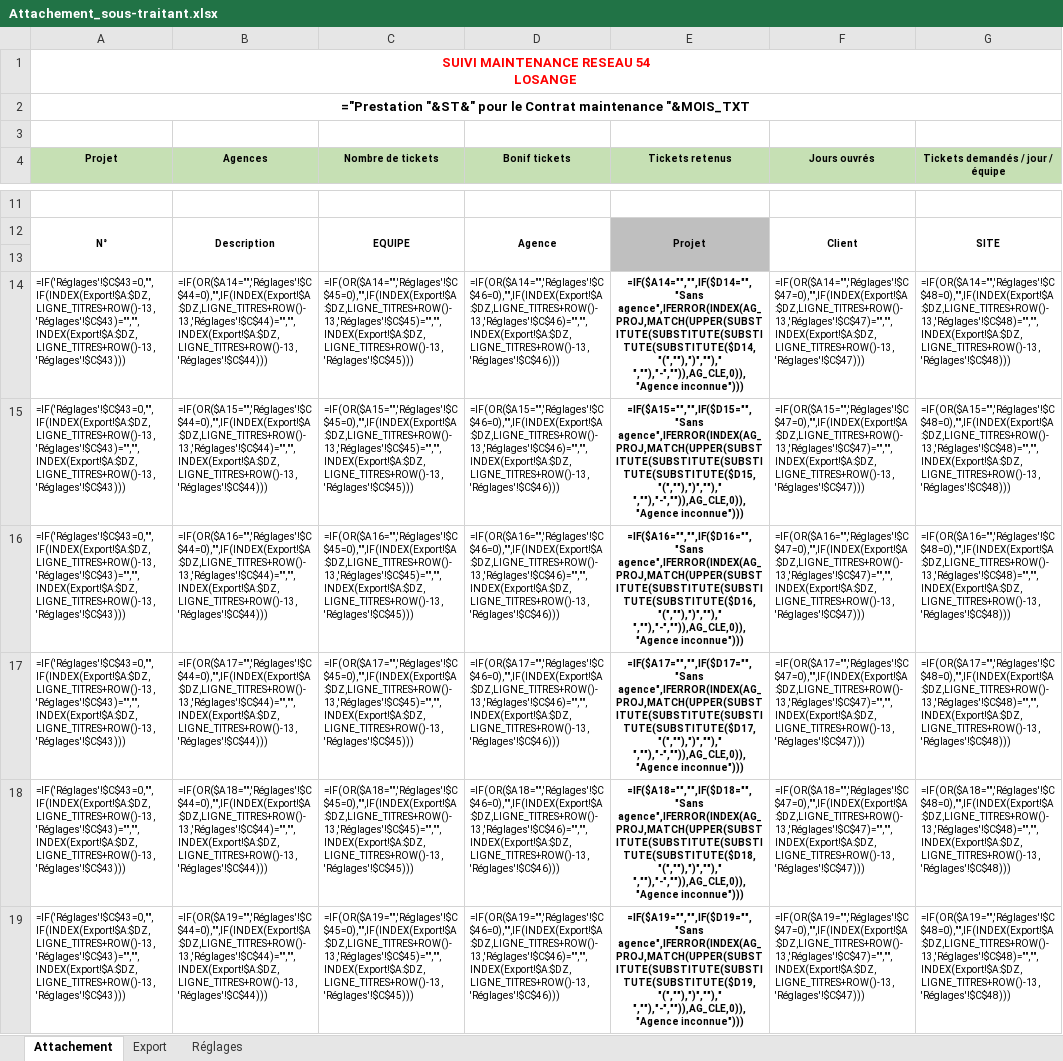
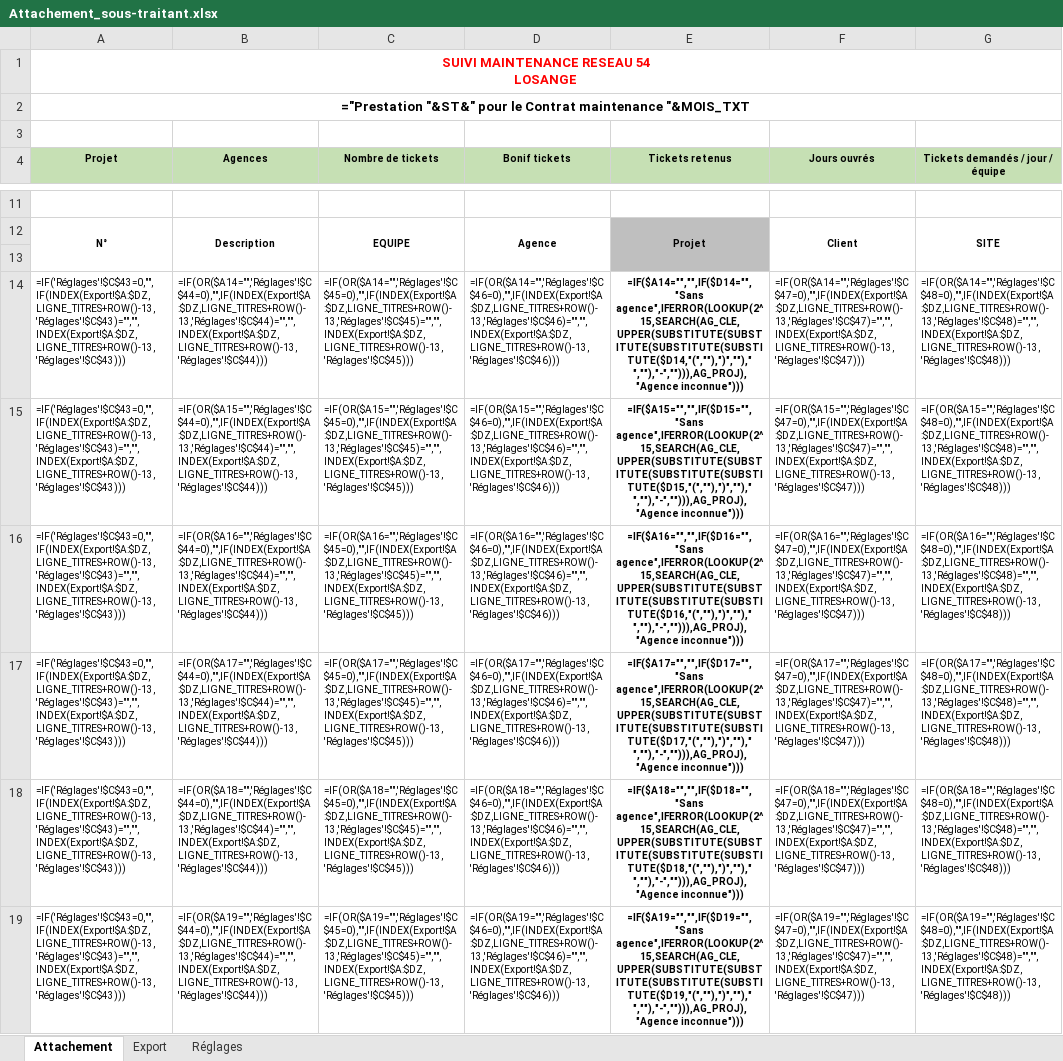
Before and after one commit to cocochanel54/coco, an Excel workbook: attachement-sous-traitant/Attachement_sous-traitant.xlsx, sheet Attachement, drawn as a sheet; only a part is shown, gaps mark what is left out; values as stored, in another font and other column widths than the file's, no borders; formulas without a stored value are shown as written; conditional formats not drawn; the diff covers the shown part only; the diff names each change by its address in the sheet, - before the commit and + after, or states it on an @@ line.

```diff
--- a/attachement-sous-traitant/Attachement_sous-traitant.xlsx (sheet Attachement)
+++ b/attachement-sous-traitant/Attachement_sous-traitant.xlsx (sheet Attachement)
-E14 (Tickets retenus): =IF($A14="","",IF($D14="","Sans agence",IFERROR(INDEX(AG_PROJ,MATCH(UPPER(SUBSTITUTE(SUBSTITUTE(SUBSTITUTE(SUBSTITUTE($D14,"(",""),")","")," ",""),"-","")),AG_CLE,0)),"Agence inconnue")))
+E14 (Tickets retenus): =IF($A14="","",IF($D14="","Sans agence",IFERROR(LOOKUP(2^15,SEARCH(AG_CLE,UPPER(SUBSTITUTE(SUBSTITUTE(SUBSTITUTE(SUBSTITUTE($D14,"(",""),")","")," ",""),"-",""))),AG_PROJ),"Agence inconnue")))
-E15 (Tickets retenus): =IF($A15="","",IF($D15="","Sans agence",IFERROR(INDEX(AG_PROJ,MATCH(UPPER(SUBSTITUTE(SUBSTITUTE(SUBSTITUTE(SUBSTITUTE($D15,"(",""),")","")," ",""),"-","")),AG_CLE,0)),"Agence inconnue")))
+E15 (Tickets retenus): =IF($A15="","",IF($D15="","Sans agence",IFERROR(LOOKUP(2^15,SEARCH(AG_CLE,UPPER(SUBSTITUTE(SUBSTITUTE(SUBSTITUTE(SUBSTITUTE($D15,"(",""),")","")," ",""),"-",""))),AG_PROJ),"Agence inconnue")))
-E16 (Tickets retenus): =IF($A16="","",IF($D16="","Sans agence",IFERROR(INDEX(AG_PROJ,MATCH(UPPER(SUBSTITUTE(SUBSTITUTE(SUBSTITUTE(SUBSTITUTE($D16,"(",""),")","")," ",""),"-","")),AG_CLE,0)),"Agence inconnue")))
+E16 (Tickets retenus): =IF($A16="","",IF($D16="","Sans agence",IFERROR(LOOKUP(2^15,SEARCH(AG_CLE,UPPER(SUBSTITUTE(SUBSTITUTE(SUBSTITUTE(SUBSTITUTE($D16,"(",""),")","")," ",""),"-",""))),AG_PROJ),"Agence inconnue")))
-E17 (Tickets retenus): =IF($A17="","",IF($D17="","Sans agence",IFERROR(INDEX(AG_PROJ,MATCH(UPPER(SUBSTITUTE(SUBSTITUTE(SUBSTITUTE(SUBSTITUTE($D17,"(",""),")","")," ",""),"-","")),AG_CLE,0)),"Agence inconnue")))
+E17 (Tickets retenus): =IF($A17="","",IF($D17="","Sans agence",IFERROR(LOOKUP(2^15,SEARCH(AG_CLE,UPPER(SUBSTITUTE(SUBSTITUTE(SUBSTITUTE(SUBSTITUTE($D17,"(",""),")","")," ",""),"-",""))),AG_PROJ),"Agence inconnue")))
-E18 (Tickets retenus): =IF($A18="","",IF($D18="","Sans agence",IFERROR(INDEX(AG_PROJ,MATCH(UPPER(SUBSTITUTE(SUBSTITUTE(SUBSTITUTE(SUBSTITUTE($D18,"(",""),")","")," ",""),"-","")),AG_CLE,0)),"Agence inconnue")))
+E18 (Tickets retenus): =IF($A18="","",IF($D18="","Sans agence",IFERROR(LOOKUP(2^15,SEARCH(AG_CLE,UPPER(SUBSTITUTE(SUBSTITUTE(SUBSTITUTE(SUBSTITUTE($D18,"(",""),")","")," ",""),"-",""))),AG_PROJ),"Agence inconnue")))
-E19 (Tickets retenus): =IF($A19="","",IF($D19="","Sans agence",IFERROR(INDEX(AG_PROJ,MATCH(UPPER(SUBSTITUTE(SUBSTITUTE(SUBSTITUTE(SUBSTITUTE($D19,"(",""),")","")," ",""),"-","")),AG_CLE,0)),"Agence inconnue")))
+E19 (Tickets retenus): =IF($A19="","",IF($D19="","Sans agence",IFERROR(LOOKUP(2^15,SEARCH(AG_CLE,UPPER(SUBSTITUTE(SUBSTITUTE(SUBSTITUTE(SUBSTITUTE($D19,"(",""),")","")," ",""),"-",""))),AG_PROJ),"Agence inconnue")))
```
Also changed, not shown: 294 edited cells elsewhere in this sheet, sheet Réglages, 2 other files.
